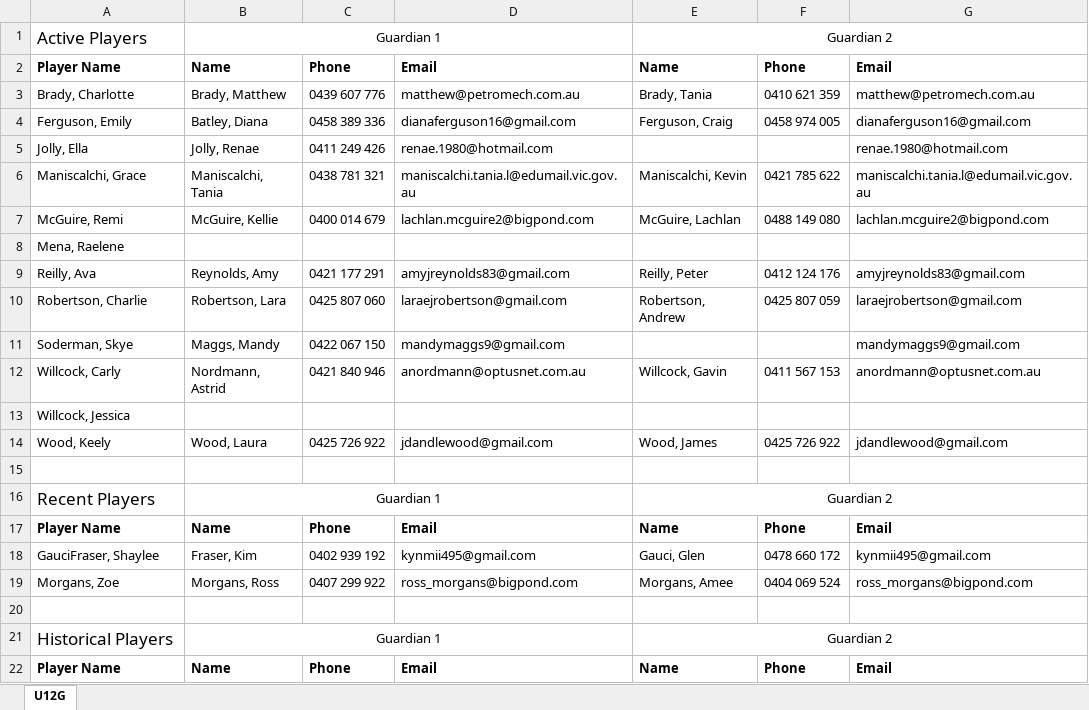
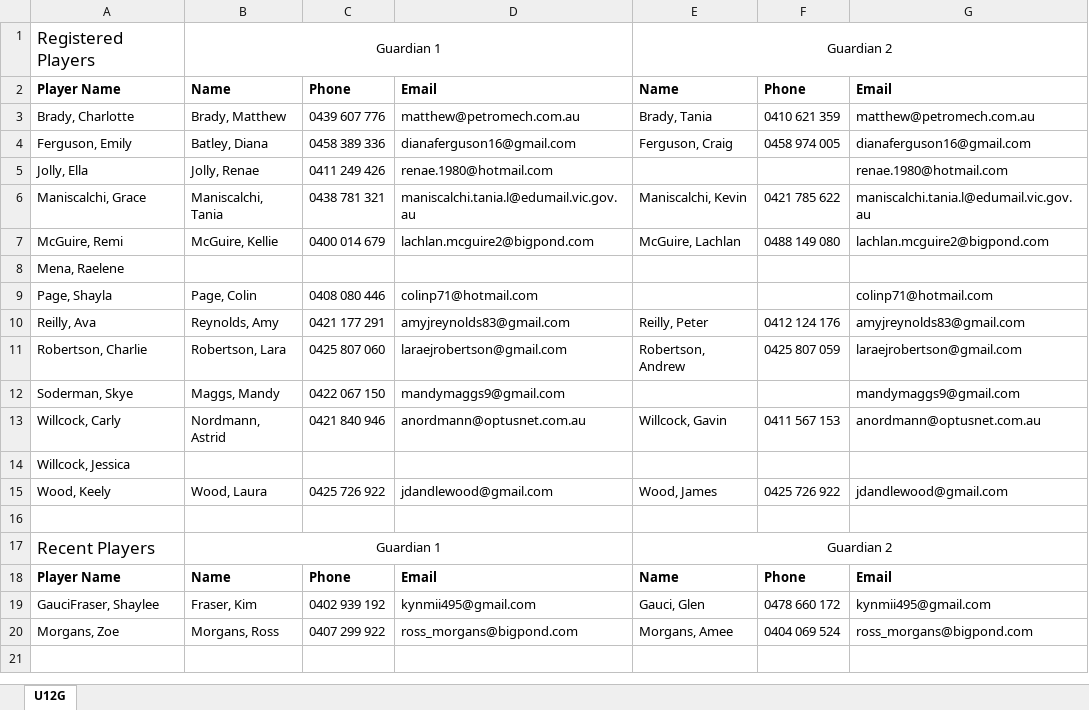
Before and after one commit to andrewcrobertson/bjfc, an Excel workbook: static/contact/U12G.xlsx, sheet U12G, drawn as a sheet; values as stored, in another font and other column widths than the file's, no borders; removed rows and columns are numbered as before the commit, all else as after; the diff names each change by its address in the sheet, - before the commit and + after, or states it on an @@ line.

```diff
--- a/static/contact/U12G.xlsx (sheet U12G)
+++ b/static/contact/U12G.xlsx (sheet U12G)
-A1: Active Players
+A1: Registered Players
+row 9: Page, Shayla | Page, Colin | 0408 080 446 | colinp71@hotmail.com |  |  | colinp71@hotmail.com
-row 20: (empty)
-row 21: Historical Players | Guardian 1 |  |  | Guardian 2
-row 22: Player Name | Name | Phone | Email | Name | Phone | Email
```
Also changed, not shown: static/contact/U09M.xlsx, static/contact/U10M.xlsx, 5 other files.
